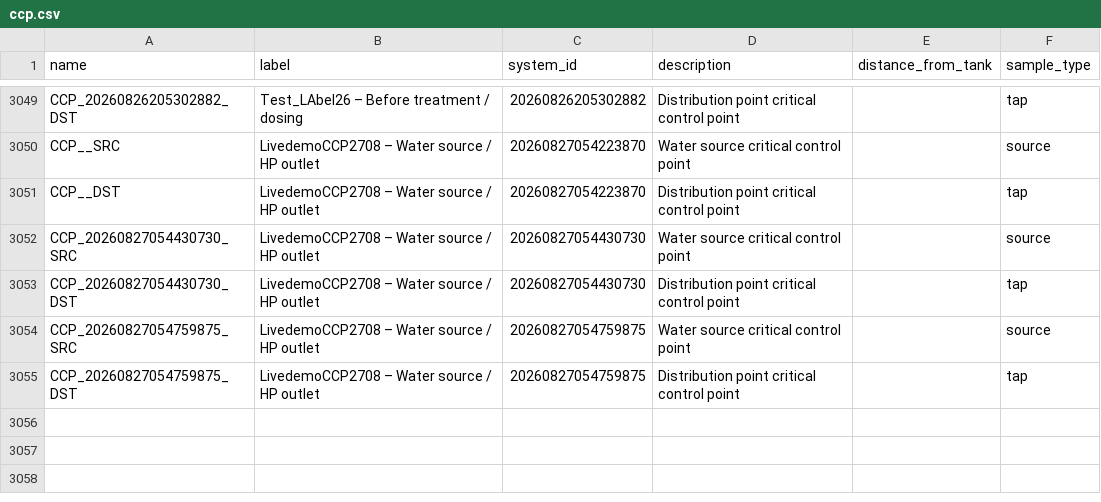
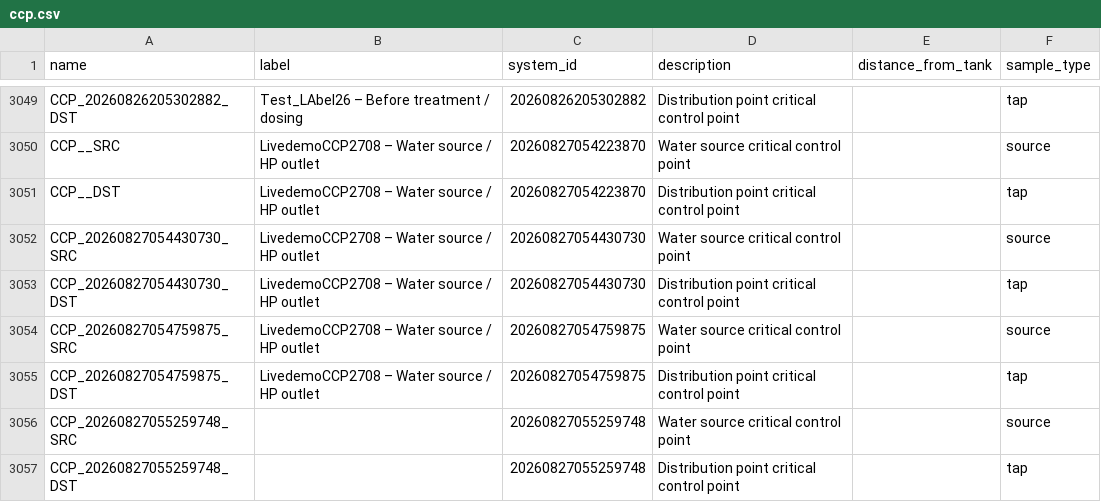
Before and after one commit to osmanburcu/Watercheck, a CSV file: data/ccp.csv, drawn as a sheet; only a part is shown, gaps mark what is left out; the diff names each change by its address in the sheet, - before the commit and + after, or states it on an @@ line.

Commit message:
Upload CSV from Power Automate

```diff
--- a/data/ccp.csv
+++ b/data/ccp.csv
+row 3056: CCP_20260827055259748_SRC |  | 20260827055259748 | Water source critical control point |  | source
+row 3057: CCP_20260827055259748_DST |  | 20260827055259748 | Distribution point critical control point |  | tap
```
